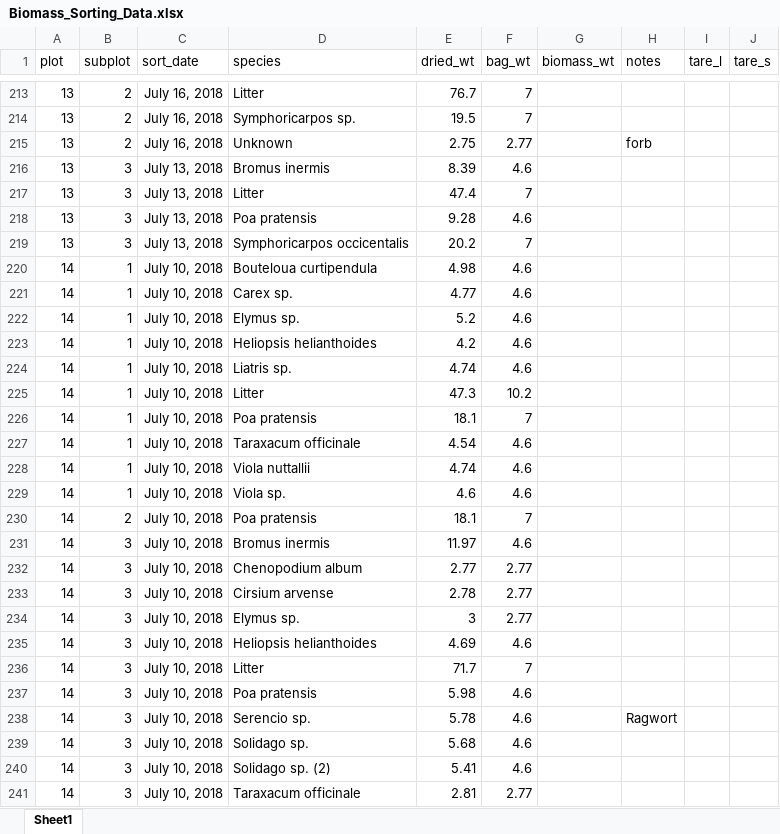
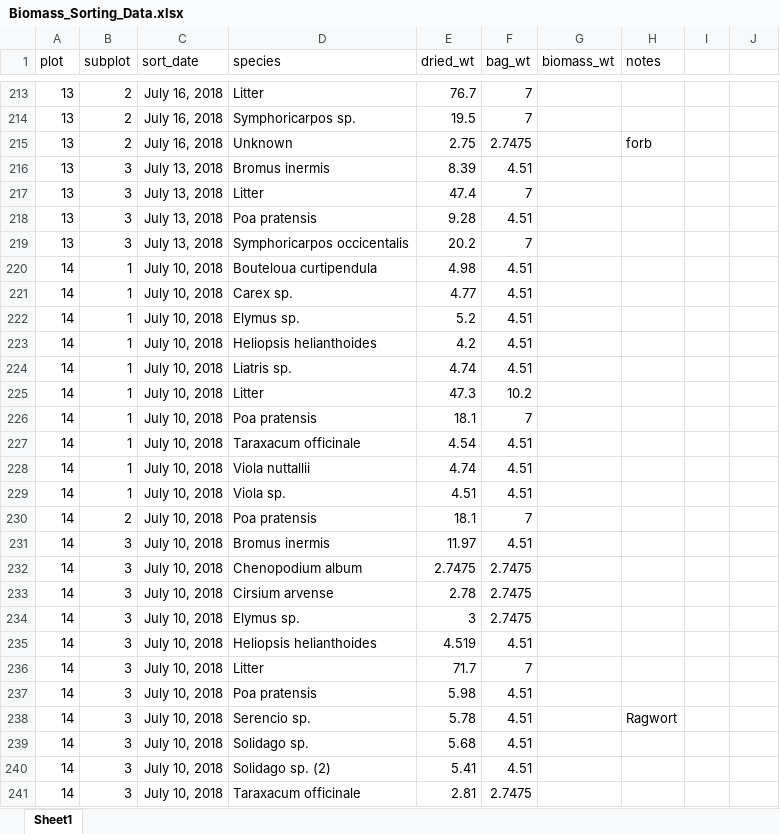
Before and after one commit to aaarcher-usgs/LL_carbon_census, an Excel workbook: Biomass_Sorting_Data.xlsx, sheet Sheet1, drawn as a sheet; only a part is shown, gaps mark what is left out; values as stored, in another font and other column widths than the file's, no borders; conditional formats not drawn; the diff covers the shown part only; the diff names each change by its address in the sheet, - before the commit and + after, or states it on an @@ line.

Commit message:
Updated tare weights for envelopes

```diff
--- a/Biomass_Sorting_Data.xlsx (sheet Sheet1)
+++ b/Biomass_Sorting_Data.xlsx (sheet Sheet1)
-I1: tare_l
+I1: (empty)
-J1: tare_s
+J1: (empty)
-F215 (bag_wt): 2.77
+F215 (bag_wt): 2.7475
-F216 (bag_wt): 4.6
+F216 (bag_wt): 4.51
-F218 (bag_wt): 4.6
+F218 (bag_wt): 4.51
-F220:F224 (bag_wt): 4.6
+F220:F224 (bag_wt): 4.51
-F227:F229 (bag_wt): 4.6
+F227:F229 (bag_wt): 4.51
-E229 (dried_wt): 4.6
+E229 (dried_wt): 4.51
-F231 (bag_wt): 4.6
+F231 (bag_wt): 4.51
-E232 (dried_wt): 2.77
+E232 (dried_wt): 2.7475
-F232:F234 (bag_wt): 2.77
+F232:F234 (bag_wt): 2.7475
-E235 (dried_wt): 4.69
+E235 (dried_wt): 4.519
-F235 (bag_wt): 4.6
+F235 (bag_wt): 4.51
-F237:F240 (bag_wt): 4.6
+F237:F240 (bag_wt): 4.51
-F241 (bag_wt): 2.77
+F241 (bag_wt): 2.7475
```
Also changed, not shown: 325 edited cells elsewhere in this sheet.
